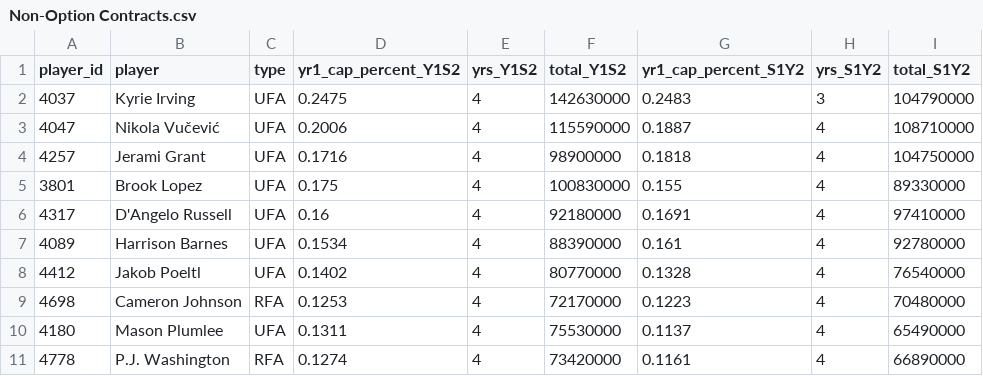
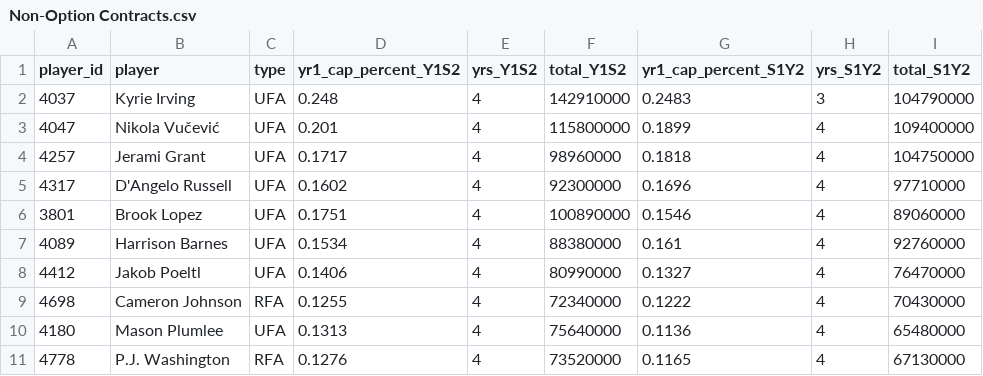
Before and after one commit to sumitrodatta/nba-free-agency-dashboard, a CSV file: Data/Non-Option Contracts.csv, drawn as a sheet; only a part is shown; the diff covers the shown part only.

```diff
--- a/Data/Non-Option Contracts.csv
+++ b/Data/Non-Option Contracts.csv
@@ -1,11 +1,11 @@
 player_id,player,type,yr1_cap_percent_Y1S2,yrs_Y1S2,total_Y1S2,yr1_cap_percent_S1Y2,yrs_S1Y2,total_S1Y2
-4037,Kyrie Irving,UFA,0.2475,4,142630000,0.2483,3,104790000
-4047,Nikola Vučević,UFA,0.2006,4,115590000,0.1887,4,108710000
-4257,Jerami Grant,UFA,0.1716,4,98900000,0.1818,4,104750000
-3801,Brook Lopez,UFA,0.175,4,100830000,0.155,4,89330000
-4317,D'Angelo Russell,UFA,0.16,4,92180000,0.1691,4,97410000
-4089,Harrison Barnes,UFA,0.1534,4,88390000,0.161,4,92780000
-4412,Jakob Poeltl,UFA,0.1402,4,80770000,0.1328,4,76540000
-4698,Cameron Johnson,RFA,0.1253,4,72170000,0.1223,4,70480000
-4180,Mason Plumlee,UFA,0.1311,4,75530000,0.1137,4,65490000
-4778,P.J. Washington,RFA,0.1274,4,73420000,0.1161,4,66890000
+4037,Kyrie Irving,UFA,0.248,4,142910000,0.2483,3,104790000
+4047,Nikola Vučević,UFA,0.201,4,115800000,0.1899,4,109400000
+4257,Jerami Grant,UFA,0.1717,4,98960000,0.1818,4,104750000
+4317,D'Angelo Russell,UFA,0.1602,4,92300000,0.1696,4,97710000
+3801,Brook Lopez,UFA,0.1751,4,100890000,0.1546,4,89060000
+4089,Harrison Barnes,UFA,0.1534,4,88380000,0.161,4,92760000
+4412,Jakob Poeltl,UFA,0.1406,4,80990000,0.1327,4,76470000
+4698,Cameron Johnson,RFA,0.1255,4,72340000,0.1222,4,70430000
+4180,Mason Plumlee,UFA,0.1313,4,75640000,0.1136,4,65480000
+4778,P.J. Washington,RFA,0.1276,4,73520000,0.1165,4,67130000
```
Also changed, not shown: 2 added rows, 2 removed rows and 68 edited cells elsewhere in this file, Data/Eval Set.csv, Data/Input Data/Current Free Agents.csv, 4 other files.
